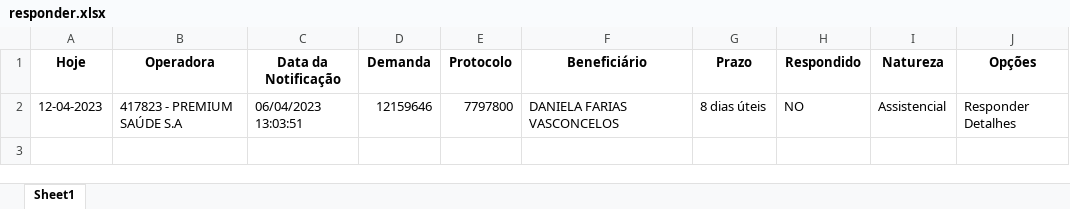
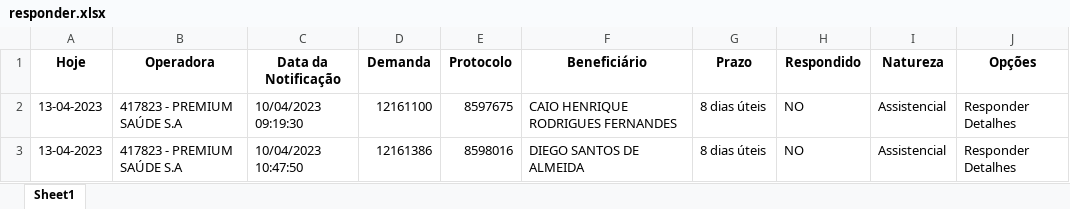
Before and after one commit to amantino69/nipon1, an Excel workbook: planilha/responder.xlsx, sheet Sheet1, drawn as a sheet; values as stored, in another font and other column widths than the file's, no borders; addresses are those after the commit; the diff names each change by its address in the sheet, - before the commit and + after, or states it on an @@ line.

```diff
--- a/planilha/responder.xlsx (sheet Sheet1)
+++ b/planilha/responder.xlsx (sheet Sheet1)
+row 2: 13-04-2023 | 417823 - PREMIUM SAÚDE S.A | 10/04/2023 09:19:30 | 12161100 | 8597675 | CAIO HENRIQUE RODRIGUES FERNANDES | 8 dias úteis | NO | Assistencial | Responder Detalhes
-A3 (Hoje): 12-04-2023
+A3 (Hoje): 13-04-2023
-C3 (Data da Notificação): 06/04/2023 13:03:51
+C3 (Data da Notificação): 10/04/2023 10:47:50
-D3 (Demanda): 12159646
+D3 (Demanda): 12161386
-E3 (Protocolo): 7797800
+E3 (Protocolo): 8598016
-F3 (Beneficiário): DANIELA FARIAS VASCONCELOS
+F3 (Beneficiário): DIEGO SANTOS DE ALMEIDA
```
Also changed, not shown: planilha/tarefas.xlsx, 6 other files.
